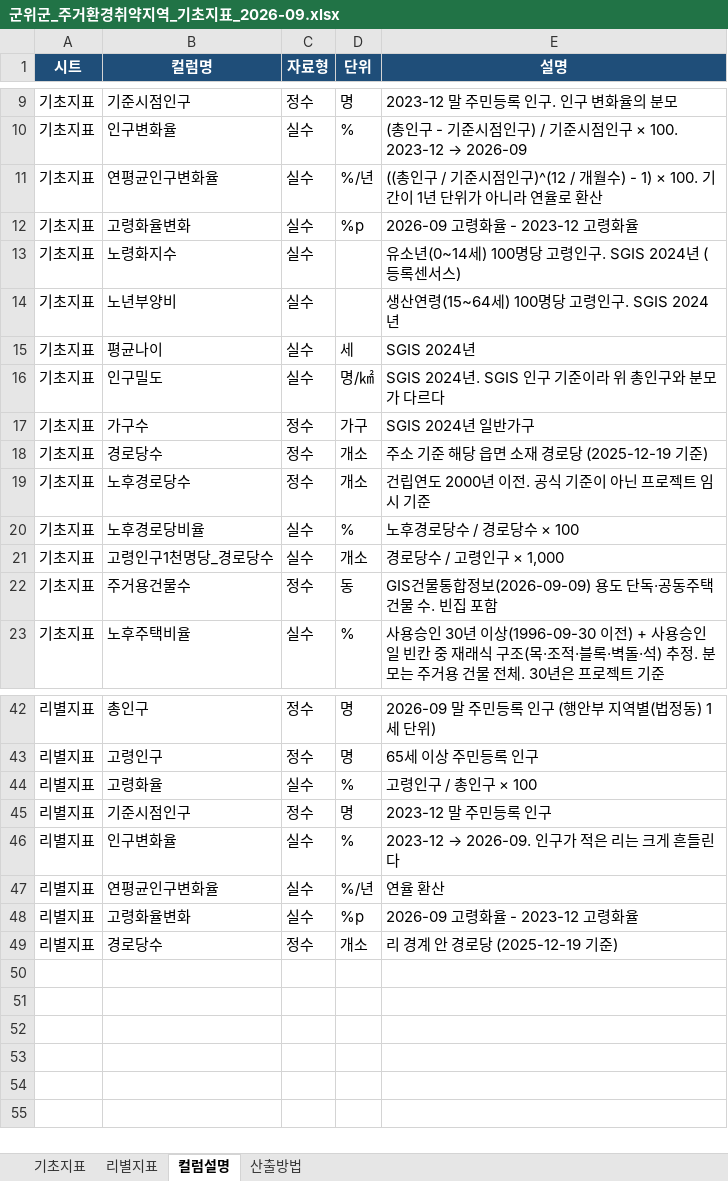
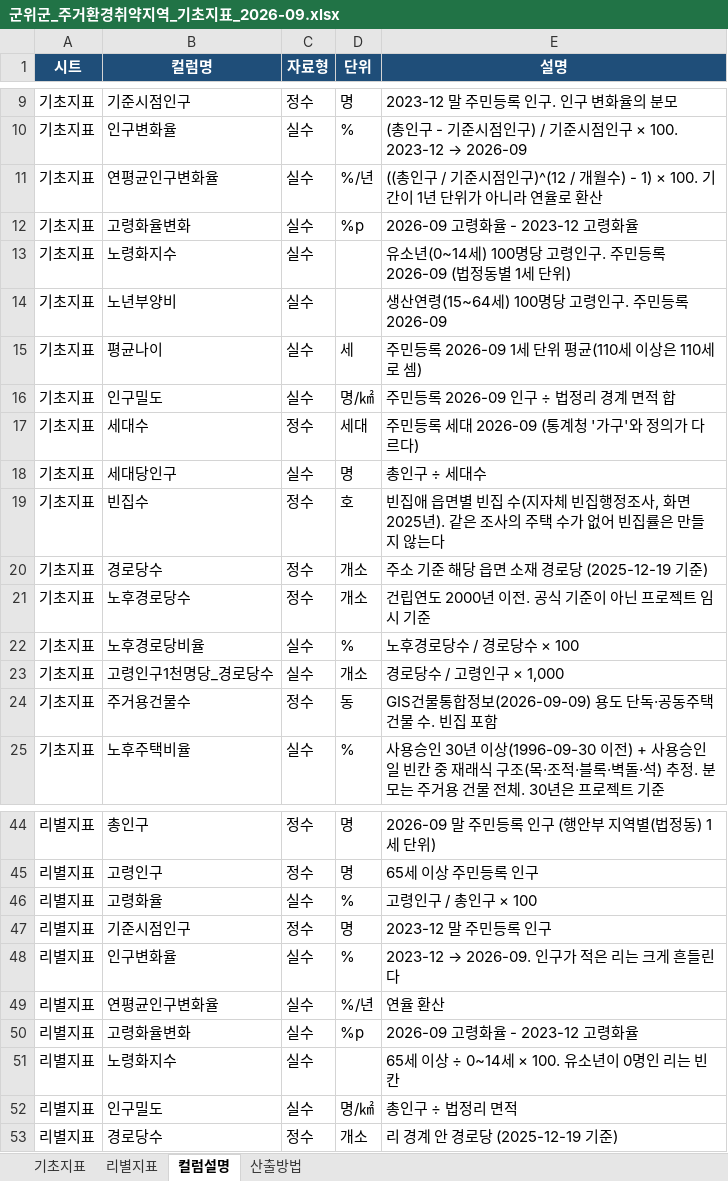
Before and after one commit to nahcub/gunwi-housing, an Excel workbook: outputs/군위군_주거환경취약지역_기초지표_2026-09.xlsx, sheet 컬럼설명, drawn as a sheet; only a part is shown, gaps mark what is left out; values as stored, in another font and other column widths than the file's, no borders; the diff names each change by its address in the sheet, - before the commit and + after, or states it on an @@ line.

```diff
--- a/outputs/군위군_주거환경취약지역_기초지표_2026-09.xlsx (sheet 컬럼설명)
+++ b/outputs/군위군_주거환경취약지역_기초지표_2026-09.xlsx (sheet 컬럼설명)
-E13 (설명): 유소년(0~14세) 100명당 고령인구. SGIS 2024년 (등록센서스)
+E13 (설명): 유소년(0~14세) 100명당 고령인구. 주민등록 2026-09 (법정동별 1세 단위)
-E14 (설명): 생산연령(15~64세) 100명당 고령인구. SGIS 2024년
+E14 (설명): 생산연령(15~64세) 100명당 고령인구. 주민등록 2026-09
-E15 (설명): SGIS 2024년
+E15 (설명): 주민등록 2026-09 1세 단위 평균(110세 이상은 110세로 셈)
-E16 (설명): SGIS 2024년. SGIS 인구 기준이라 위 총인구와 분모가 다르다
+E16 (설명): 주민등록 2026-09 인구 ÷ 법정리 경계 면적 합
-B17 (컬럼명): 가구수
+B17 (컬럼명): 세대수
-D17 (단위): 가구
+D17 (단위): 세대
-E17 (설명): SGIS 2024년 일반가구
+E17 (설명): 주민등록 세대 2026-09 (통계청 '가구'와 정의가 다르다)
+row 18: 기초지표 | 세대당인구 | 실수 | 명 | 총인구 ÷ 세대수
+row 19: 기초지표 | 빈집수 | 정수 | 호 | 빈집애 읍면별 빈집 수(지자체 빈집행정조사, 화면 2025년). 같은 조사의 주택 수가 없어 빈집률은 만들지 않는다
+row 51: 리별지표 | 노령화지수 | 실수 |  | 65세 이상 ÷ 0~14세 × 100. 유소년이 0명인 리는 빈칸
+row 52: 리별지표 | 인구밀도 | 실수 | 명/㎢ | 총인구 ÷ 법정리 면적
```
Also changed, not shown: sheet 기초지표, sheet 산출방법, sheet 리별지표, 22 other files.
